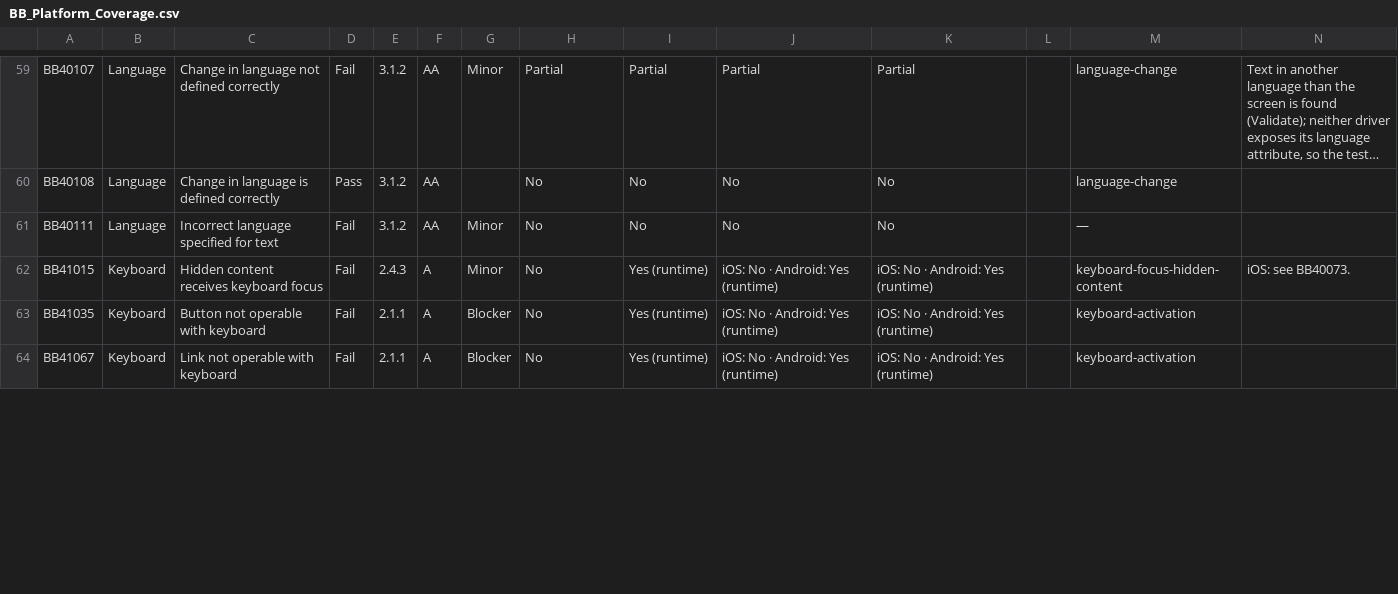
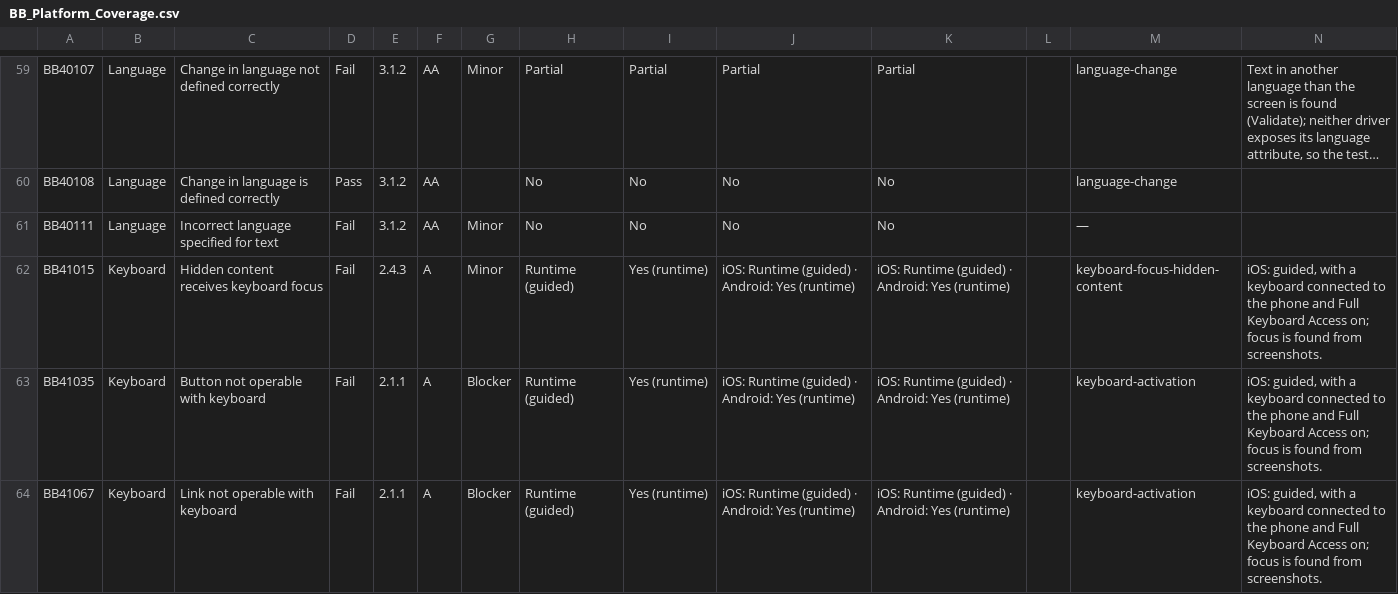
Before and after one commit to ravishBB/AccessibilityTesting, a CSV file: Docs/BB_Platform_Coverage.csv, drawn as a sheet; only a part is shown, gaps mark what is left out; long unchanged cells end in …; the diff covers the shown part only.

Commit message:
added keyboard and motion ruleset

```diff
--- a/Docs/BB_Platform_Coverage.csv
+++ b/Docs/BB_Platform_Coverage.csv
@@ -61,4 +61,4 @@ BB40108,Language,Change in language is defined correctly,Pass,3.1.2,AA,,No,No,No
 BB40111,Language,Incorrect language specified for text,Fail,3.1.2,AA,Minor,No,No,No,No,,—,
-BB41015,Keyboard,Hidden content receives keyboard focus,Fail,2.4.3,A,Minor,No,Yes (runtime),iOS: No · Android: Yes (runtime),iOS: No · Android: Yes (runtime),,keyboard-focus-hidden-content,iOS: see BB40073.
-BB41035,Keyboard,Button not operable with keyboard,Fail,2.1.1,A,Blocker,No,Yes (runtime),iOS: No · Android: Yes (runtime),iOS: No · Android: Yes (runtime),,keyboard-activation,
-BB41067,Keyboard,Link not operable with keyboard,Fail,2.1.1,A,Blocker,No,Yes (runtime),iOS: No · Android: Yes (runtime),iOS: No · Android: Yes (runtime),,keyboard-activation,
+BB41015,Keyboard,Hidden content receives keyboard focus,Fail,2.4.3,A,Minor,Runtime (guided),Yes (runtime),iOS: Runtime (guided) · Android: Yes (runtime),iOS: Runtime (guided) · Android: Yes (runtime),,keyboard-focus-hidden-content,"iOS: guided, with a keyboard connected to the phone and Full Keyboard Access on; focus is found from screenshots."
+BB41035,Keyboard,Button not operable with keyboard,Fail,2.1.1,A,Blocker,Runtime (guided),Yes (runtime),iOS: Runtime (guided) · Android: Yes (runtime),iOS: Runtime (guided) · Android: Yes (runtime),,keyboard-activation,"iOS: guided, with a keyboard connected to the phone and Full Keyboard Access on; focus is found from screenshots."
+BB41067,Keyboard,Link not operable with keyboard,Fail,2.1.1,A,Blocker,Runtime (guided),Yes (runtime),iOS: Runtime (guided) · Android: Yes (runtime),iOS: Runtime (guided) · Android: Yes (runtime),,keyboard-activation,"iOS: guided, with a keyboard connected to the phone and Full Keyboard Access on; focus is found from screenshots."
```
Also changed, not shown: 57 edited cells elsewhere in this file, 14 other files.
